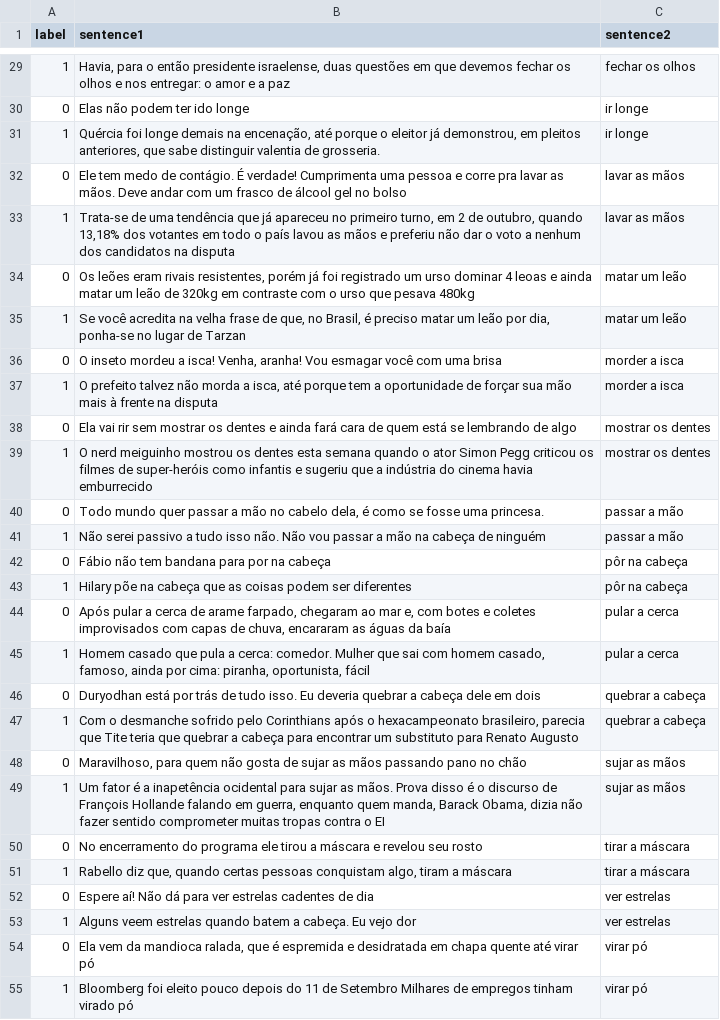
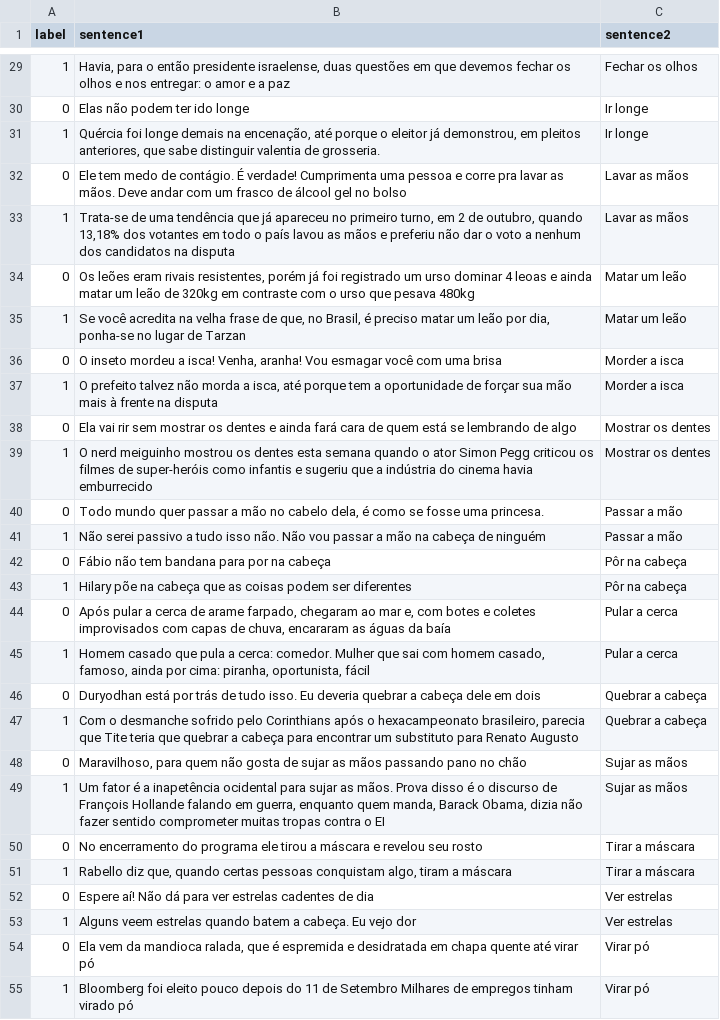
Before and after one commit to ProjetosPLN/ExpressoesMultipalavrasVerbais, a CSV file: dataset/train_one_shot.csv, drawn as a sheet; only a part is shown, gaps mark what is left out; the diff covers the shown part only; the diff names each change by its address in the sheet, - before the commit and + after, or states it on an @@ line.

```diff
--- a/dataset/train_one_shot.csv
+++ b/dataset/train_one_shot.csv
-C29 (sentence2): fechar os olhos
+C29 (sentence2): Fechar os olhos
-C30:C31 (sentence2): ir longe
+C30:C31 (sentence2): Ir longe
-C32:C33 (sentence2): lavar as mãos
+C32:C33 (sentence2): Lavar as mãos
-C34:C35 (sentence2): matar um leão
+C34:C35 (sentence2): Matar um leão
-C36:C37 (sentence2): morder a isca
+C36:C37 (sentence2): Morder a isca
-C38:C39 (sentence2): mostrar os dentes
+C38:C39 (sentence2): Mostrar os dentes
-C40:C41 (sentence2): passar a mão
+C40:C41 (sentence2): Passar a mão
-C42:C43 (sentence2): pôr na cabeça
+C42:C43 (sentence2): Pôr na cabeça
-C44:C45 (sentence2): pular a cerca
+C44:C45 (sentence2): Pular a cerca
-C46:C47 (sentence2): quebrar a cabeça
+C46:C47 (sentence2): Quebrar a cabeça
-C48:C49 (sentence2): sujar as mãos
+C48:C49 (sentence2): Sujar as mãos
-C50:C51 (sentence2): tirar a máscara
+C50:C51 (sentence2): Tirar a máscara
-C52:C53 (sentence2): ver estrelas
+C52:C53 (sentence2): Ver estrelas
-C54:C55 (sentence2): virar pó
+C54:C55 (sentence2): Virar pó
```
Also changed, not shown: 31 edited cells elsewhere in this file, dataset/train_few_shot.csv.
